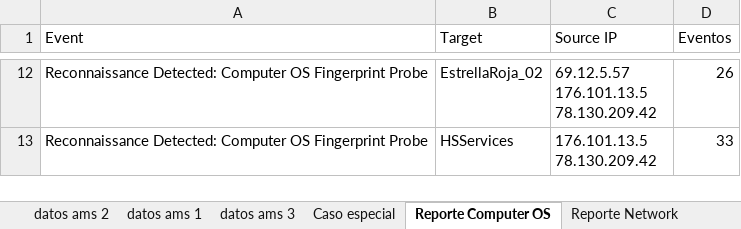
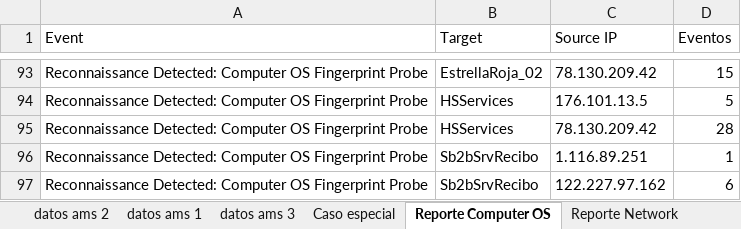
Before and after one commit to AngelHyperM/CSOC, an Excel workbook: Reporte AMS(1).xlsx, sheet Reporte Computer OS, drawn as a sheet; only a part is shown, gaps mark what is left out; values as stored, in another font and other column widths than the file's, no cell formats; addresses are those after the commit; ↵ is a line break in a cell; the diff covers the shown part only; the diff names each change by its address in the sheet, - before the commit and + after, or states it on an @@ line.

```diff
--- a/Reporte AMS(1).xlsx (sheet Reporte Computer OS)
+++ b/Reporte AMS(1).xlsx (sheet Reporte Computer OS)
-C93 (Source IP): 69.12.5.57 ↵ 176.101.13.5 ↵ 78.130.209.42
+C93 (Source IP): 78.130.209.42
-D93 (Eventos): 26
+D93 (Eventos): 15
+row 94: Reconnaissance Detected: Computer OS Fingerprint Probe | HSServices | 176.101.13.5 | 5
-C95 (Source IP): 176.101.13.5 ↵ 78.130.209.42
+C95 (Source IP): 78.130.209.42
-D95 (Eventos): 33
+D95 (Eventos): 28
+row 96: Reconnaissance Detected: Computer OS Fingerprint Probe | Sb2bSrvRecibo | 1.116.89.251 | 1
+row 97: Reconnaissance Detected: Computer OS Fingerprint Probe | Sb2bSrvRecibo | 122.227.97.162 | 6
```
Also changed, not shown: 124 added rows and 26 edited cells elsewhere in this sheet, sheet Reporte SYNFIN, sheet Reporte Network, other sheet tabs, cell formats, Reporte AMS.xlsx, 3 other files.
